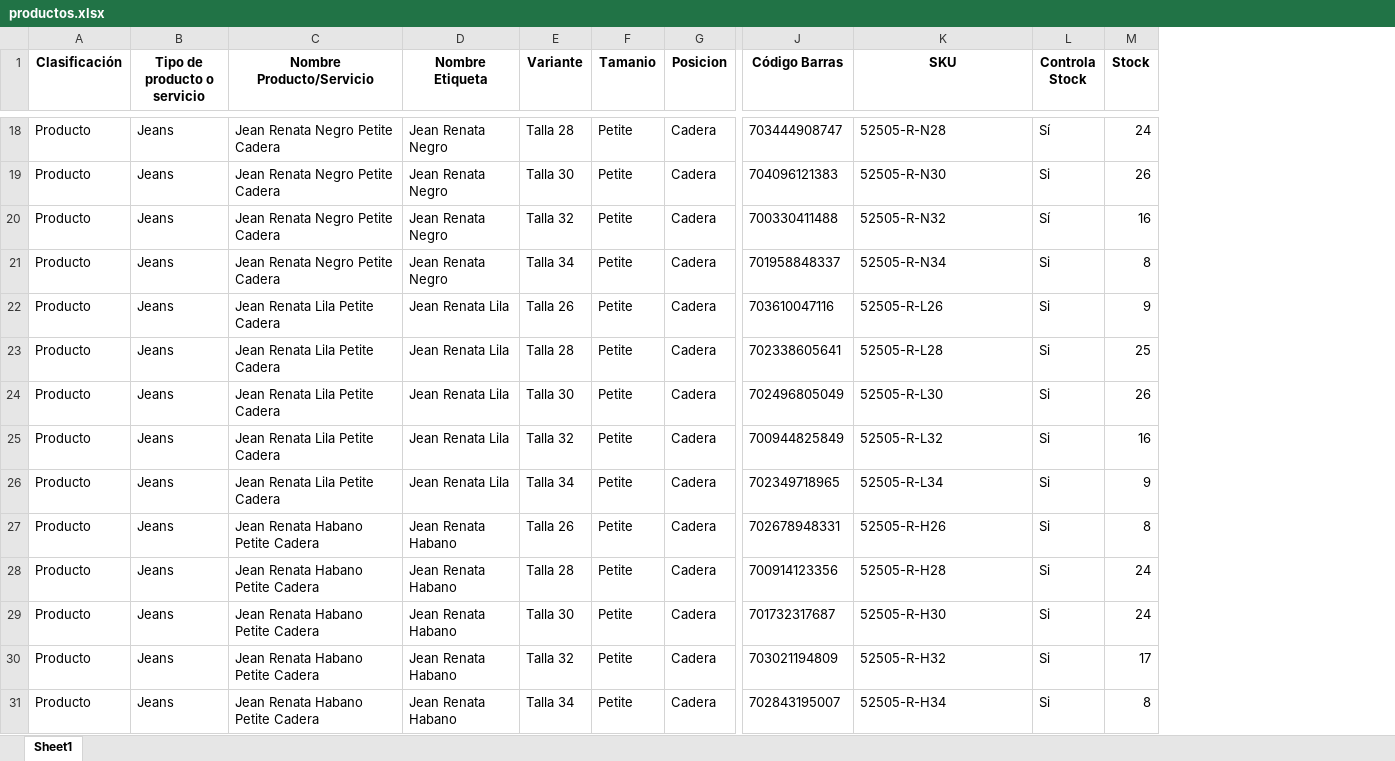
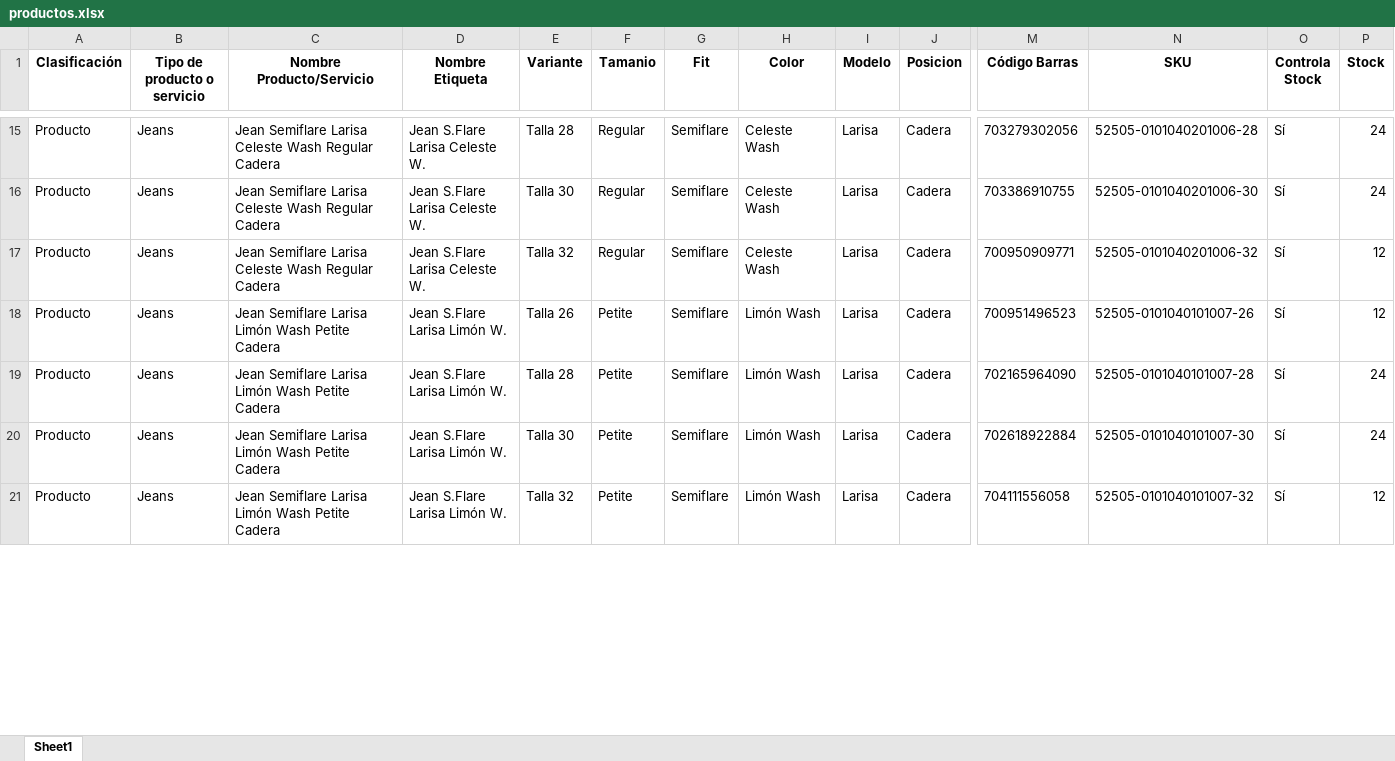
Before and after one commit to programadorlorenzo/oscarlorenzolima-etiquetas, an Excel workbook: data/productos.xlsx, sheet Sheet1, drawn as a sheet; only a part is shown, gaps mark what is left out; values as stored, in another font and other column widths than the file's, no borders; removed rows and columns are numbered as before the commit, all else as after; rows hold the shown columns only; the diff covers the shown part only; the diff names each change by its address in the sheet, - before the commit and + after, or states it on an @@ line.

```diff
--- a/data/productos.xlsx (sheet Sheet1)
+++ b/data/productos.xlsx (sheet Sheet1)
+column G (Fit), rows 15-21: all Semiflare
+column H (Color), rows 15-21: Celeste Wash | Celeste Wash | Celeste Wash | Limón Wash | Limón Wash | Limón Wash | Limón Wash
+column I (Modelo), rows 15-21: all Larisa
-C15:C17 (Nombre Producto/Servicio): Jean Renata Negro Petite Cadera
+C15:C17 (Nombre Producto/Servicio): Jean Semiflare Larisa Celeste Wash Regular Cadera
-D15:D17 (Nombre Etiqueta): Jean Renata Negro
+D15:D17 (Nombre Etiqueta): Jean S.Flare Larisa Celeste W.
-F15:F17 (Tamanio): Petite
+F15:F17 (Tamanio): Regular
-M15 (Código Barras): 703444908747
+M15 (Código Barras): 703279302056
-N15 (SKU): 52505-R-N28
+N15 (SKU): 52505-0101040201006-28
-M16 (Código Barras): 704096121383
+M16 (Código Barras): 703386910755
-N16 (SKU): 52505-R-N30
+N16 (SKU): 52505-0101040201006-30
-O16 (Controla Stock): Si
+O16 (Controla Stock): Sí
-P16 (Stock): 26
+P16 (Stock): 24
-M17 (Código Barras): 700330411488
+M17 (Código Barras): 700950909771
-N17 (SKU): 52505-R-N32
+N17 (SKU): 52505-0101040201006-32
-P17 (Stock): 16
+P17 (Stock): 12
-row 21: Producto | Jeans | Jean Renata Negro Petite Cadera | Jean Renata Negro | Talla 34 | Petite | Cadera | 701958848337 | 52505-R-N34 | Si | 8
-C18 (Nombre Producto/Servicio): Jean Renata Lila Petite Cadera
+C18 (Nombre Producto/Servicio): Jean Semiflare Larisa Limón Wash Petite Cadera
-D18 (Nombre Etiqueta): Jean Renata Lila
+D18 (Nombre Etiqueta): Jean S.Flare Larisa Limón W.
-M18 (Código Barras): 703610047116
+M18 (Código Barras): 700951496523
-N18 (SKU): 52505-R-L26
+N18 (SKU): 52505-0101040101007-26
-O18 (Controla Stock): Si
+O18 (Controla Stock): Sí
-P18 (Stock): 9
+P18 (Stock): 12
-row 23: Producto | Jeans | Jean Renata Lila Petite Cadera | Jean Renata Lila | Talla 28 | Petite | Cadera | 702338605641 | 52505-R-L28 | Si | 25
-row 24: Producto | Jeans | Jean Renata Lila Petite Cadera | Jean Renata Lila | Talla 30 | Petite | Cadera | 702496805049 | 52505-R-L30 | Si | 26
-row 25: Producto | Jeans | Jean Renata Lila Petite Cadera | Jean Renata Lila | Talla 32 | Petite | Cadera | 700944825849 | 52505-R-L32 | Si | 16
-row 26: Producto | Jeans | Jean Renata Lila Petite Cadera | Jean Renata Lila | Talla 34 | Petite | Cadera | 702349718965 | 52505-R-L34 | Si | 9
-row 27: Producto | Jeans | Jean Renata Habano Petite Cadera | Jean Renata Habano | Talla 26 | Petite | Cadera | 702678948331 | 52505-R-H26 | Si | 8
-C19:C21 (Nombre Producto/Servicio): Jean Renata Habano Petite Cadera
+C19:C21 (Nombre Producto/Servicio): Jean Semiflare Larisa Limón Wash Petite Cadera
-D19:D21 (Nombre Etiqueta): Jean Renata Habano
+D19:D21 (Nombre Etiqueta): Jean S.Flare Larisa Limón W.
-M19 (Código Barras): 700914123356
+M19 (Código Barras): 702165964090
-N19 (SKU): 52505-R-H28
+N19 (SKU): 52505-0101040101007-28
-O19:O21 (Controla Stock): Si
+O19:O21 (Controla Stock): Sí
-M20 (Código Barras): 701732317687
+M20 (Código Barras): 702618922884
-N20 (SKU): 52505-R-H30
+N20 (SKU): 52505-0101040101007-30
-M21 (Código Barras): 703021194809
+M21 (Código Barras): 704111556058
-N21 (SKU): 52505-R-H32
+N21 (SKU): 52505-0101040101007-32
-P21 (Stock): 17
+P21 (Stock): 12
-row 31: Producto | Jeans | Jean Renata Habano Petite Cadera | Jean Renata Habano | Talla 34 | Petite | Cadera | 702843195007 | 52505-R-H34 | Si | 8
```
Also changed, not shown: 64 removed rows and 99 edited cells elsewhere in this sheet, 9 other files.
